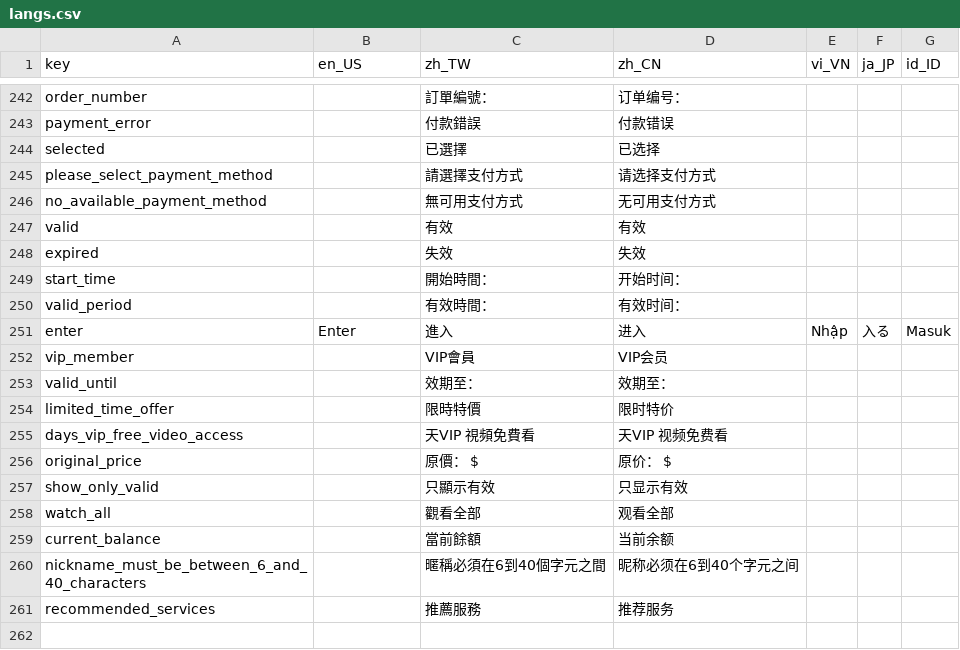
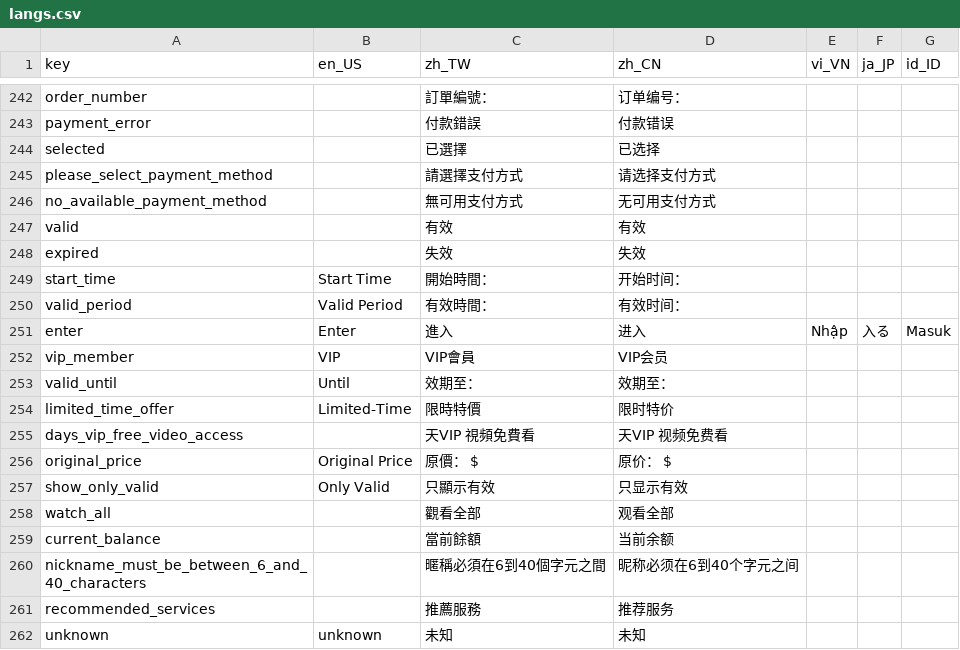
Before and after one commit to smallseven1213/hm-video-app, a CSV file: apps/app_wl_cn1/assets/langs/langs.csv, drawn as a sheet; only a part is shown, gaps mark what is left out; the diff covers the shown part only.

```diff
--- a/apps/app_wl_cn1/assets/langs/langs.csv
+++ b/apps/app_wl_cn1/assets/langs/langs.csv
@@ -248,11 +248,11 @@ valid,,有效,有效,,,
 expired,,失效,失效,,,
-start_time,,開始時間：,开始时间：,,,
-valid_period,,有效時間：,有效时间：,,,
+start_time,Start Time,開始時間：,开始时间：,,,
+valid_period,Valid Period,有效時間：,有效时间：,,,
 enter,Enter,進入,进入,Nhập,入る ,Masuk
-vip_member,,VIP會員,VIP会员,,,
-valid_until,,效期至：,效期至：,,,
-limited_time_offer,,限時特價,限时特价,,,
+vip_member,VIP,VIP會員,VIP会员,,,
+valid_until,Until,效期至：,效期至：,,,
+limited_time_offer,Limited-Time,限時特價,限时特价,,,
 days_vip_free_video_access,,天VIP 視頻免費看,天VIP 视频免费看,,,
-original_price,,原價： $,原价： $,,,
-show_only_valid,,只顯示有效,只显示有效,,,
+original_price,Original Price,原價： $,原价： $,,,
+show_only_valid,Only Valid,只顯示有效,只显示有效,,,
 watch_all,,觀看全部,观看全部,,,
@@ -261 +261,2 @@ nickname_must_be_between_6_and_40_characters,,暱稱必須在6到40個字元之
 recommended_services,,推薦服務,推荐服务,,,
+unknown,unknown,未知,未知,,,
```
Also changed, not shown: 11 edited cells elsewhere in this file, apps/app_wl_id1/assets/langs/langs.csv, apps/app_wl_tw1/assets/langs/langs.csv, 19 other files.
